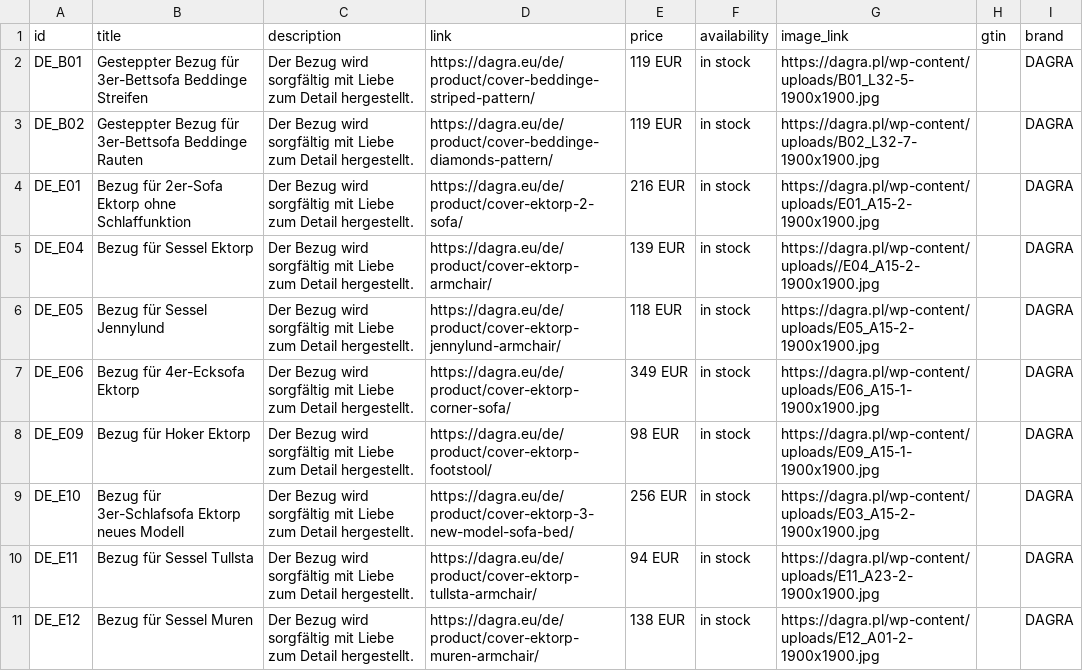
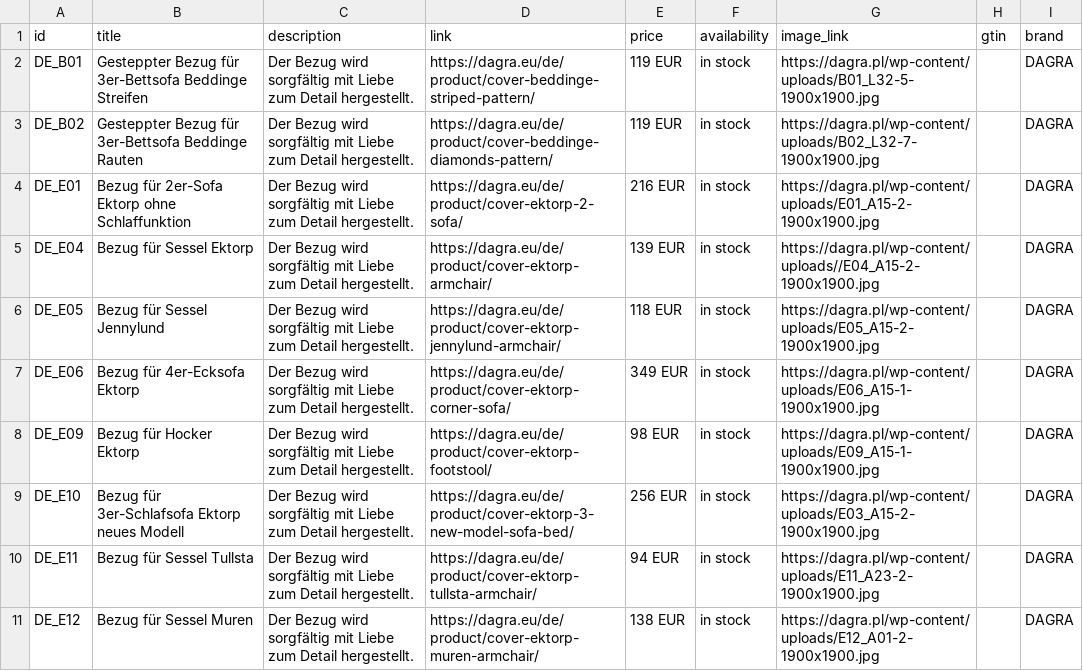
Before and after one commit to Valdri/xml-product-feed-dagra, a CSV file: google_DE.csv, drawn as a sheet.

Commit message:
Update google_DE.csv

```diff
--- a/google_DE.csv
+++ b/google_DE.csv
@@ -7,3 +7,3 @@ DE_E05,Bezug für Sessel Jennylund,Der Bezug wird sorgfältig mit Liebe zum Deta
 DE_E06,Bezug für 4er-Ecksofa Ektorp,Der Bezug wird sorgfältig mit Liebe zum Detail hergestellt.,https://dagra.eu/de/product/cover-ektorp-corner-sofa/,349 EUR,in stock,https://dagra.pl/wp-content/uploads/E06_A15-1-1900x1900.jpg,,DAGRA
-DE_E09,Bezug für Hoker Ektorp,Der Bezug wird sorgfältig mit Liebe zum Detail hergestellt.,https://dagra.eu/de/product/cover-ektorp-footstool/,98 EUR,in stock,https://dagra.pl/wp-content/uploads/E09_A15-1-1900x1900.jpg,,DAGRA
+DE_E09,Bezug für Hocker Ektorp,Der Bezug wird sorgfältig mit Liebe zum Detail hergestellt.,https://dagra.eu/de/product/cover-ektorp-footstool/,98 EUR,in stock,https://dagra.pl/wp-content/uploads/E09_A15-1-1900x1900.jpg,,DAGRA
 DE_E10,Bezug für 3er-Schlafsofa Ektorp neues Modell,Der Bezug wird sorgfältig mit Liebe zum Detail hergestellt.,https://dagra.eu/de/product/cover-ektorp-3-new-model-sofa-bed/,256 EUR,in stock,https://dagra.pl/wp-content/uploads/E03_A15-2-1900x1900.jpg,,DAGRA
```
